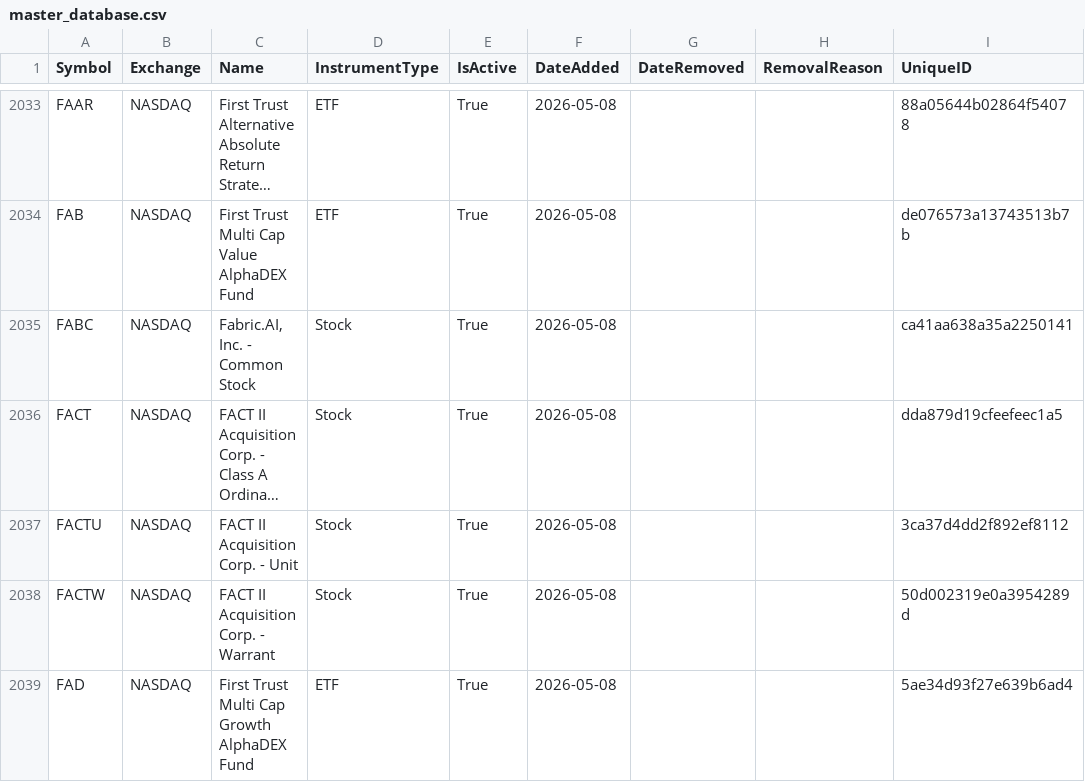
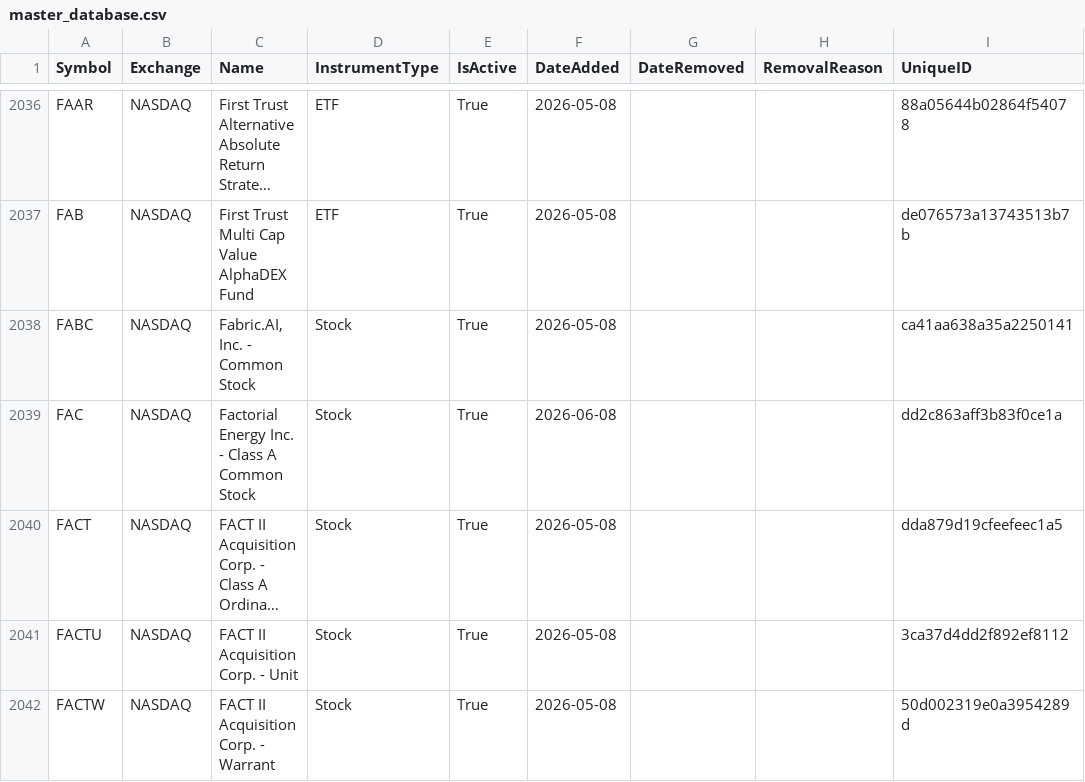
Before and after one commit to mrft/ticker-chronicle, a CSV file: data/master_database.csv, drawn as a sheet; only a part is shown, gaps mark what is left out; the shorter side is filled out with more unchanged rows; long unchanged cells end in …; the diff covers the shown part only; the diff names each change by its address in the sheet, - before the commit and + after, or states it on an @@ line.

```diff
--- a/data/master_database.csv
+++ b/data/master_database.csv
+row 2039: FAC | NASDAQ | Factorial Energy Inc. - Class A Common Stock | Stock | True | 2026-06-08 |  |  | dd2c863aff3b83f0ce1a
```
Also changed, not shown: 13 added rows and 42 edited cells elsewhere in this file, data/raw/amex.csv, data/raw/nasdaq.csv, 2 other files.
